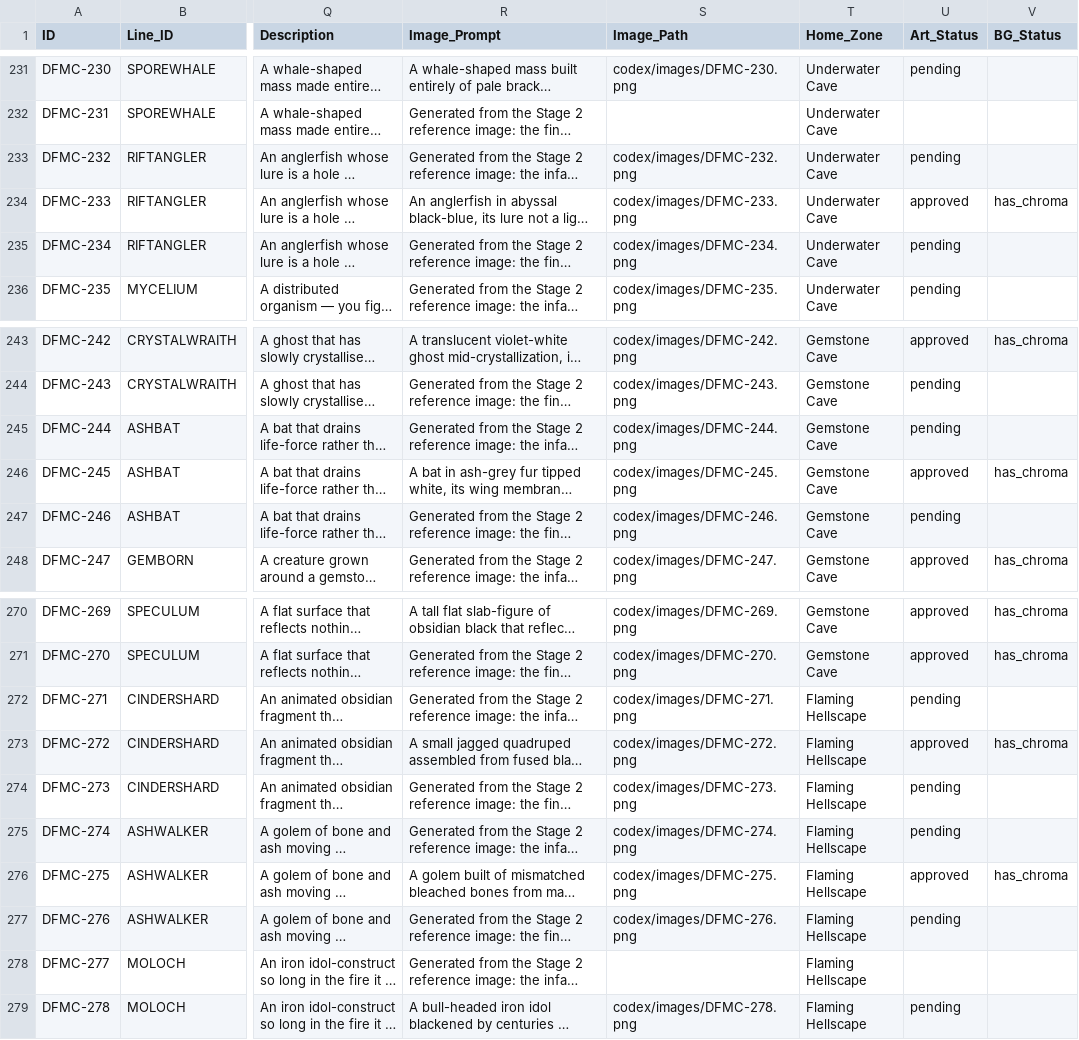
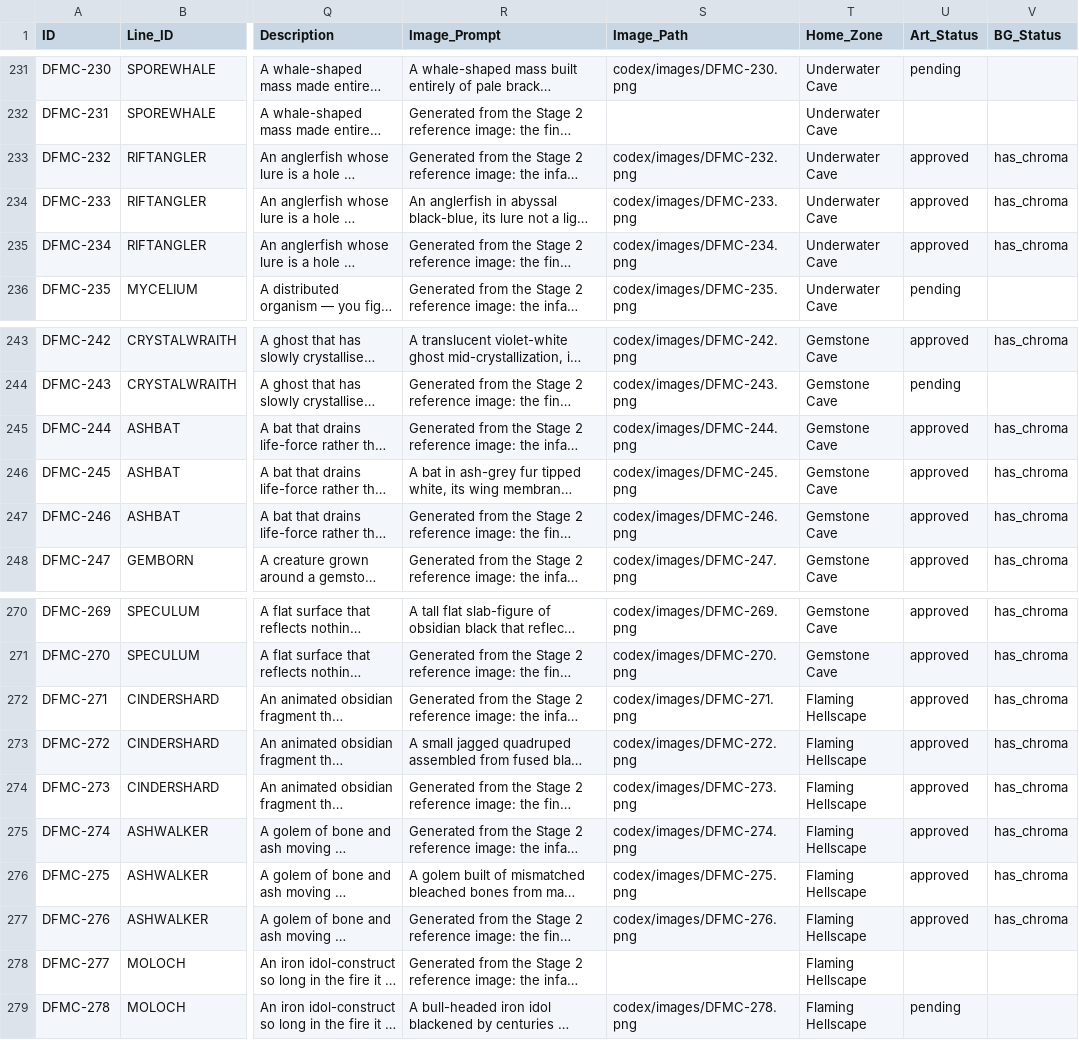
Before and after one commit to eccestanczyk/dfmc, a CSV file: codex/creatures.csv, drawn as a sheet; only a part is shown, gaps mark what is left out; long unchanged cells end in …; the diff names each change by its address in the sheet, - before the commit and + after, or states it on an @@ line.

Commit message:
Approve 8 creatures

```diff
--- a/codex/creatures.csv
+++ b/codex/creatures.csv
-U233 (Art_Status): pending
+U233 (Art_Status): approved
-V233 (BG_Status): (empty)
+V233 (BG_Status): has_chroma
-U235 (Art_Status): pending
+U235 (Art_Status): approved
-V235 (BG_Status): (empty)
+V235 (BG_Status): has_chroma
-U245 (Art_Status): pending
+U245 (Art_Status): approved
-V245 (BG_Status): (empty)
+V245 (BG_Status): has_chroma
-U247 (Art_Status): pending
+U247 (Art_Status): approved
-V247 (BG_Status): (empty)
+V247 (BG_Status): has_chroma
-U272 (Art_Status): pending
+U272 (Art_Status): approved
-V272 (BG_Status): (empty)
+V272 (BG_Status): has_chroma
-U274:U275 (Art_Status): pending
+U274:U275 (Art_Status): approved
-V274:V275 (BG_Status): (empty)
+V274:V275 (BG_Status): has_chroma
-U277 (Art_Status): pending
+U277 (Art_Status): approved
-V277 (BG_Status): (empty)
+V277 (BG_Status): has_chroma
```
